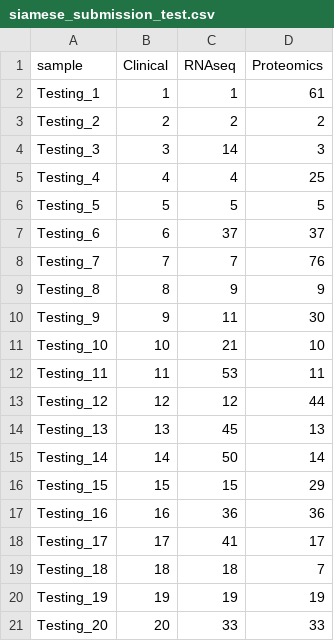
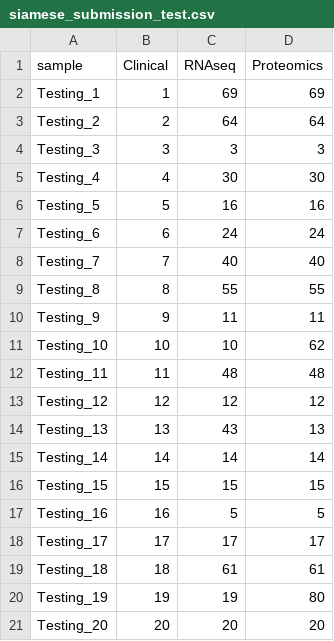
Before and after one commit to byubrg/FDA-Sampling, a CSV file: data/tidy/output/siamese_submission_test.csv, drawn as a sheet; only a part is shown; the diff covers the shown part only.

```diff
--- a/data/tidy/output/siamese_submission_test.csv
+++ b/data/tidy/output/siamese_submission_test.csv
@@ -1,21 +1,21 @@
 sample,Clinical,RNAseq,Proteomics
-Testing_1,1,1,61
-Testing_2,2,2,2
-Testing_3,3,14,3
-Testing_4,4,4,25
-Testing_5,5,5,5
-Testing_6,6,37,37
-Testing_7,7,7,76
-Testing_8,8,9,9
-Testing_9,9,11,30
-Testing_10,10,21,10
-Testing_11,11,53,11
-Testing_12,12,12,44
-Testing_13,13,45,13
-Testing_14,14,50,14
-Testing_15,15,15,29
-Testing_16,16,36,36
-Testing_17,17,41,17
-Testing_18,18,18,7
-Testing_19,19,19,19
-Testing_20,20,33,33
+Testing_1,1,69,69
+Testing_2,2,64,64
+Testing_3,3,3,3
+Testing_4,4,30,30
+Testing_5,5,16,16
+Testing_6,6,24,24
+Testing_7,7,40,40
+Testing_8,8,55,55
+Testing_9,9,11,11
+Testing_10,10,10,62
+Testing_11,11,48,48
+Testing_12,12,12,12
+Testing_13,13,43,13
+Testing_14,14,14,14
+Testing_15,15,15,15
+Testing_16,16,5,5
+Testing_17,17,17,17
+Testing_18,18,61,61
+Testing_19,19,19,80
+Testing_20,20,20,20
```
Also changed, not shown: 87 edited cells elsewhere in this file, data/tidy/output/siamese_submission_train.csv, 1 other file.
